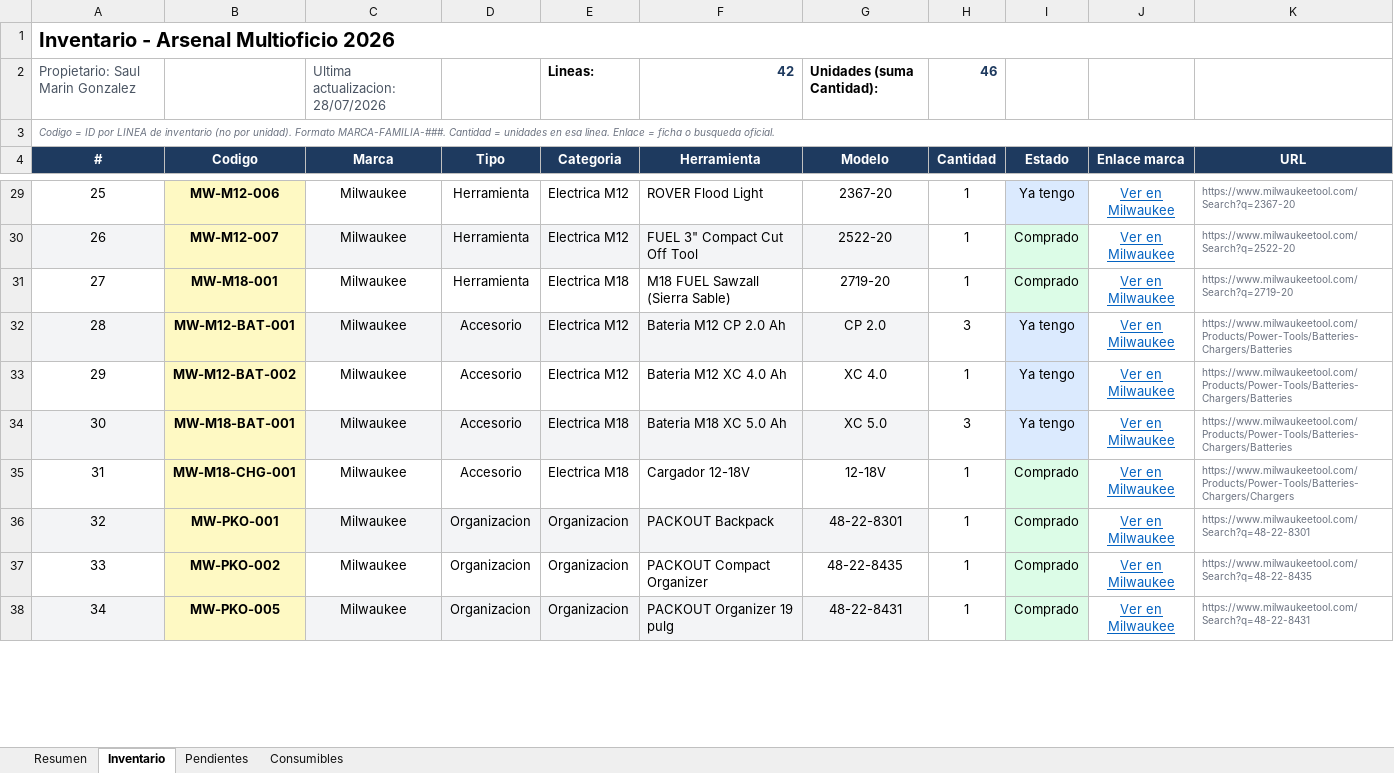
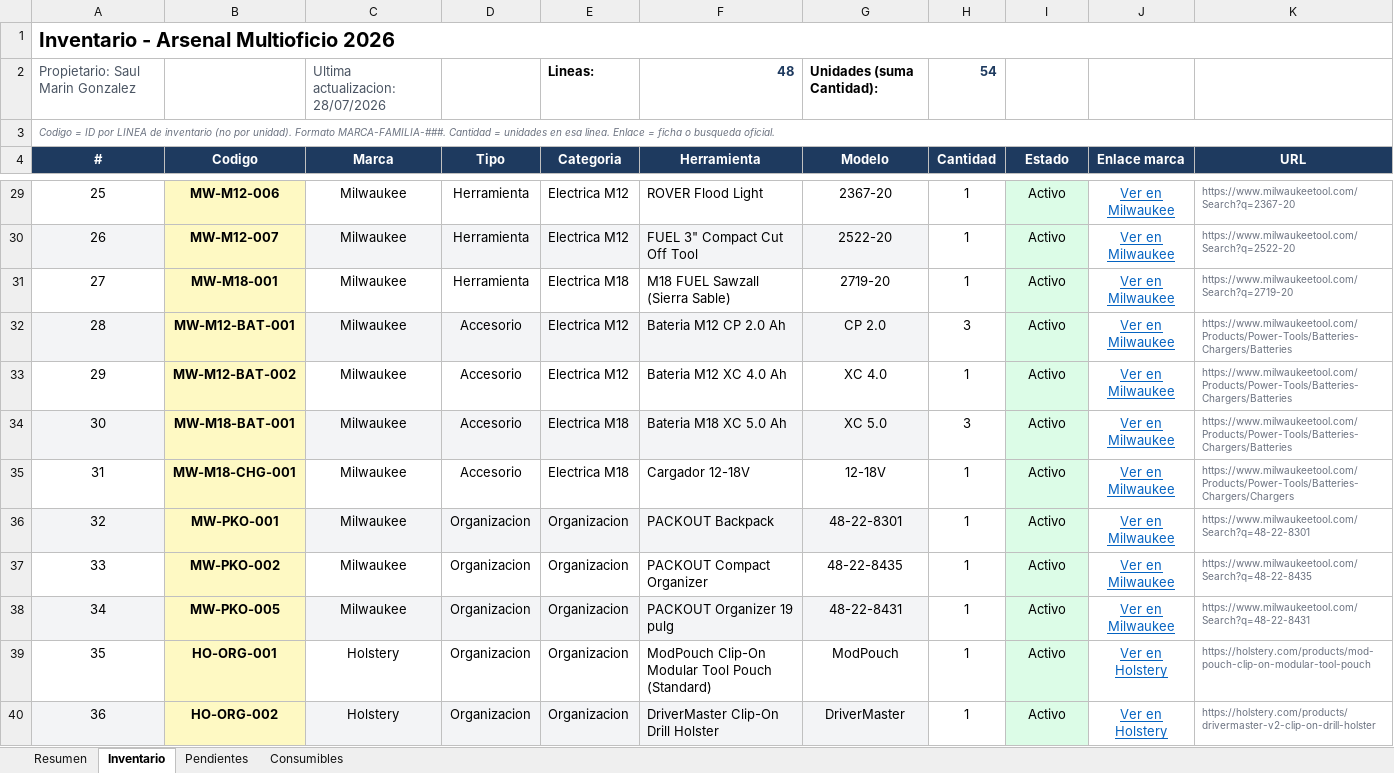
Before and after one commit to saelmago/Grok_Projects, an Excel workbook: Herramientas/inventario/Arsenal_Multioficio_2026.xlsx, sheet Inventario, drawn as a sheet; only a part is shown, gaps mark what is left out; values as stored, in another font and other column widths than the file's, no borders; the diff covers the shown part only; the diff names each change by its address in the sheet, - before the commit and + after, or states it on an @@ line.

Commit message:
Inventario: estado Activo, Holstery y consumibles ring/fork
Unifica Comprado/Ya tengo a Activo. Anade Holstery, Railer, MTO, guantes 400V y kits ring/fork Amazon.

```diff
--- a/Herramientas/inventario/Arsenal_Multioficio_2026.xlsx (sheet Inventario)
+++ b/Herramientas/inventario/Arsenal_Multioficio_2026.xlsx (sheet Inventario)
-F2 (Herramienta): 42
+F2 (Herramienta): 48
-H2 (Cantidad): 46
+H2 (Cantidad): 54
-I29 (Estado): Ya tengo
+I29 (Estado): Activo
-I30:I31 (Estado): Comprado
+I30:I31 (Estado): Activo
-I32:I34 (Estado): Ya tengo
+I32:I34 (Estado): Activo
-I35:I38 (Estado): Comprado
+I35:I38 (Estado): Activo
+row 39: 35 | HO-ORG-001 | Holstery | Organizacion | Organizacion | ModPouch Clip-On Modular Tool Pouch (Standard) | ModPouch | 1 | Activo | Ver en Holstery | https://holstery.com/products/mod-pouch-clip-on-modular-tool-pouch
+row 40: 36 | HO-ORG-002 | Holstery | Organizacion | Organizacion | DriverMaster Clip-On Drill Holster | DriverMaster | 1 | Activo | Ver en Holstery | https://holstery.com/products/drivermaster-v2-clip-on-drill-holster
```
Also changed, not shown: 4 added rows, 32 edited cells, cell formats and row numbers in column A elsewhere in this sheet, sheet Resumen, sheet Consumibles, 4 other files.
